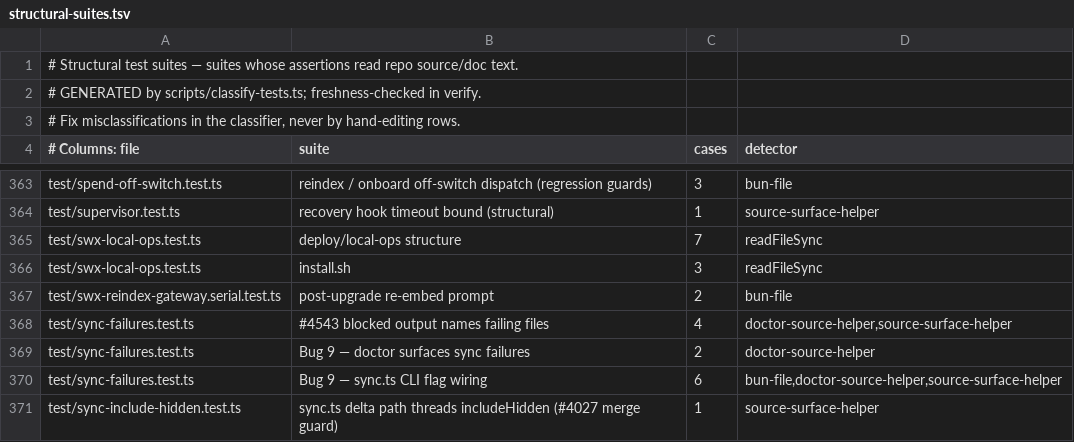
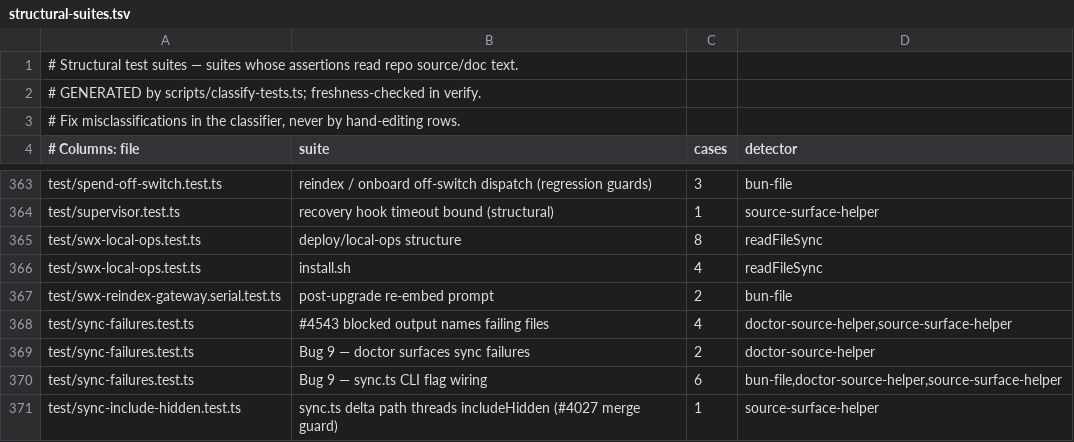
Before and after one commit to swxtchio/gbrain, a TSV file: scripts/structural-suites.tsv, drawn as a sheet; only a part is shown, gaps mark what is left out.

```diff
--- a/scripts/structural-suites.tsv
+++ b/scripts/structural-suites.tsv
@@ -364,4 +364,4 @@ test/spend-off-switch.test.ts	reindex / onboard off-switch dispatch (regression
 test/supervisor.test.ts	recovery hook timeout bound (structural)	1	source-surface-helper
-test/swx-local-ops.test.ts	deploy/local-ops structure	7	readFileSync
-test/swx-local-ops.test.ts	install.sh	3	readFileSync
+test/swx-local-ops.test.ts	deploy/local-ops structure	8	readFileSync
+test/swx-local-ops.test.ts	install.sh	4	readFileSync
 test/swx-reindex-gateway.serial.test.ts	post-upgrade re-embed prompt	2	bun-file
```
Also changed, not shown: 4 other files.
